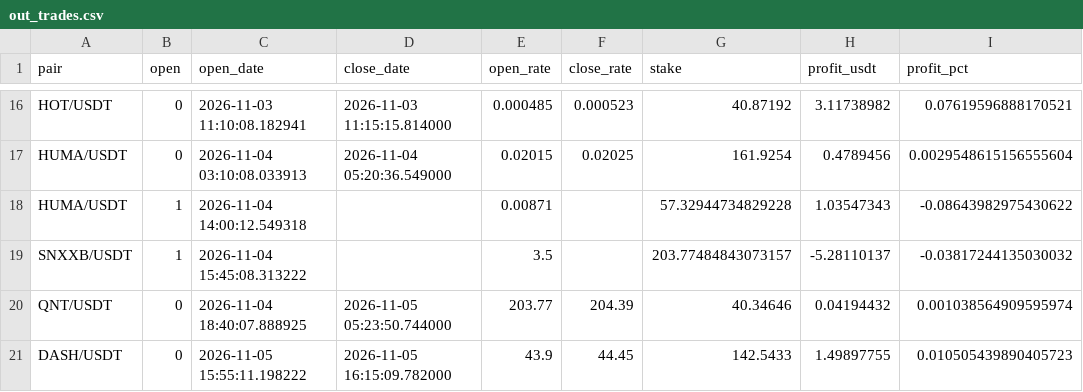
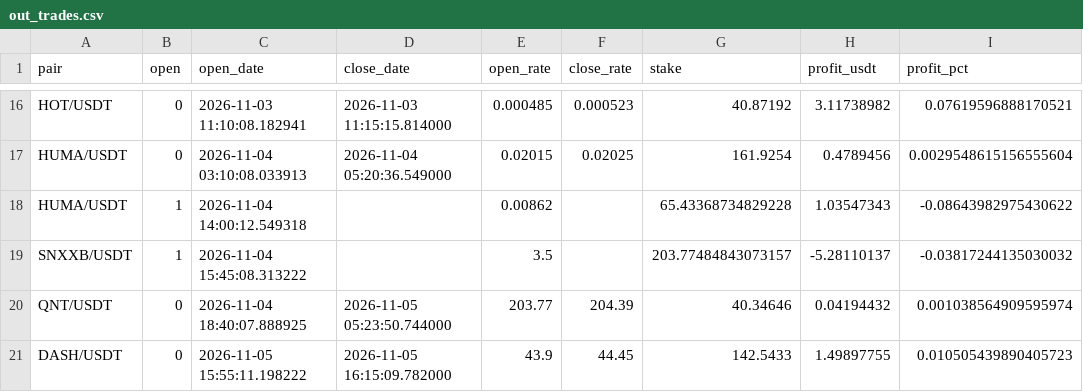
Before and after one commit to artemtatarintsev98/redline-bot, a CSV file: ft/nfi/out_trades.csv, drawn as a sheet; only a part is shown, gaps mark what is left out; the diff names each change by its address in the sheet, - before the commit and + after, or states it on an @@ line.

```diff
--- a/ft/nfi/out_trades.csv
+++ b/ft/nfi/out_trades.csv
-E18 (open_rate): 0.00871
+E18 (open_rate): 0.00862
-G18 (stake): 57.32944734829228
+G18 (stake): 65.43368734829228
```
Also changed, not shown: 6 other files.
